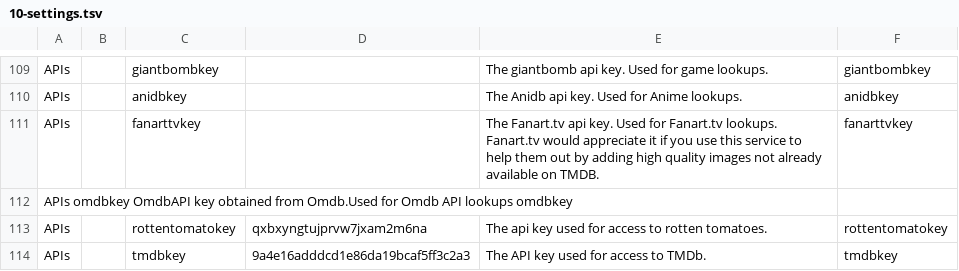
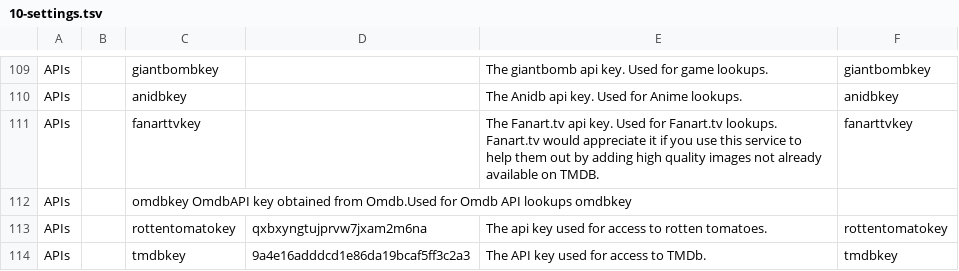
Before and after one commit to xbmc4lyfe/newznab-tmux, a TSV file: resources/db/schema/data/10-settings.tsv, drawn as a sheet; only a part is shown, gaps mark what is left out; removed rows and columns are numbered as before the commit, all else as after; the diff names each change by its address in the sheet, - before the commit and + after, or states it on an @@ line.

Commit message:
Fix tabs in 10-settings.tsv

```diff
--- a/resources/db/schema/data/10-settings.tsv
+++ b/resources/db/schema/data/10-settings.tsv
-row 112: APIs omdbkey OmdbAPI key obtained from Omdb.Used for Omdb API lookups omdbkey
+row 112: APIs |  | omdbkey OmdbAPI key obtained from Omdb.Used for Omdb API lookups omdbkey
```
